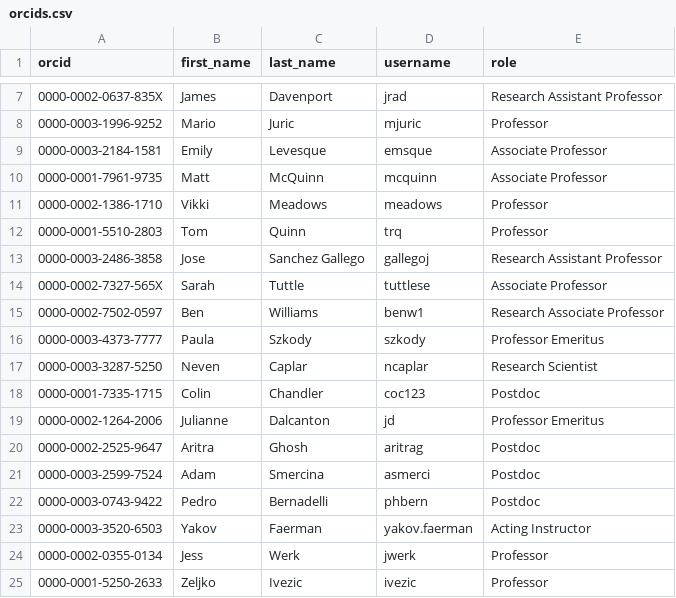
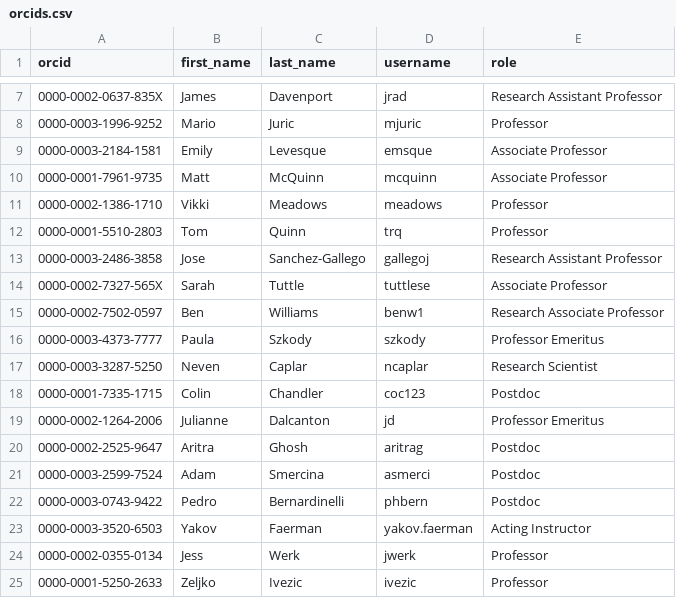
Before and after one commit to TomWagg/geoffrey, a CSV file: data/orcids.csv, drawn as a sheet; only a part is shown, gaps mark what is left out.

Commit message:
fix typos

```diff
--- a/data/orcids.csv
+++ b/data/orcids.csv
@@ -12,3 +12,3 @@ orcid,first_name,last_name,username,role
 0000-0001-5510-2803,Tom,Quinn,trq,Professor
-0000-0003-2486-3858,Jose,Sanchez Gallego,gallegoj,Research Assistant Professor
+0000-0003-2486-3858,Jose,Sanchez-Gallego,gallegoj,Research Assistant Professor
 0000-0002-7327-565X,Sarah,Tuttle,tuttlese,Associate Professor
@@ -21,3 +21,3 @@ orcid,first_name,last_name,username,role
 0000-0003-2599-7524,Adam,Smercina,asmerci,Postdoc
-0000-0003-0743-9422,Pedro,Bernadelli,phbern,Postdoc
+0000-0003-0743-9422,Pedro,Bernardinelli,phbern,Postdoc
 0000-0003-3520-6503,Yakov,Faerman,yakov.faerman,Acting Instructor
```
